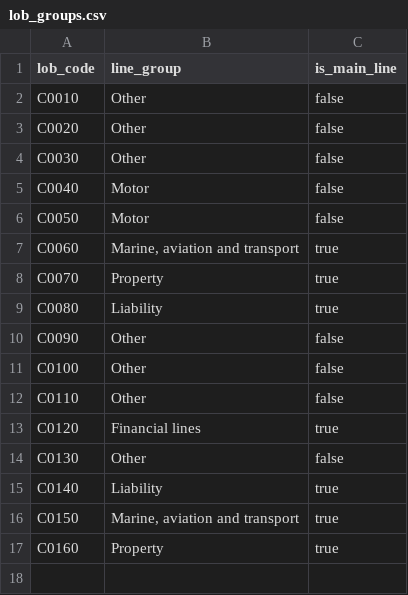
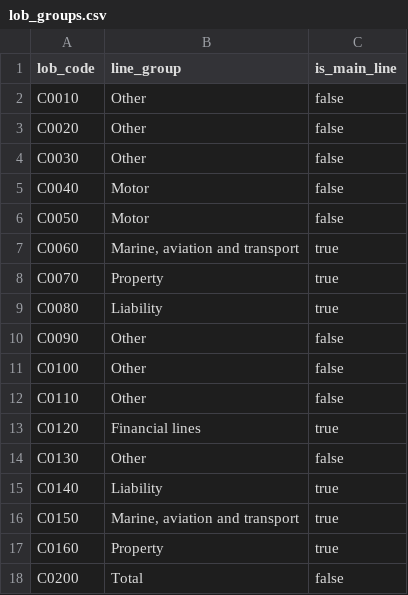
Before and after one commit to ahfaisal122/financial-performance-steering, a CSV file: data/reference/lob_groups.csv, drawn as a sheet.

Commit message:
Add data model, KPI views and EIOPA market total (FR-1.2, FR-1.8 to FR-1.11)

```diff
--- a/data/reference/lob_groups.csv
+++ b/data/reference/lob_groups.csv
@@ -17 +17,2 @@ C0150,"Marine, aviation and transport",true
 C0160,Property,true
+C0200,Total,false
```
Also changed, not shown: 35 other files.
